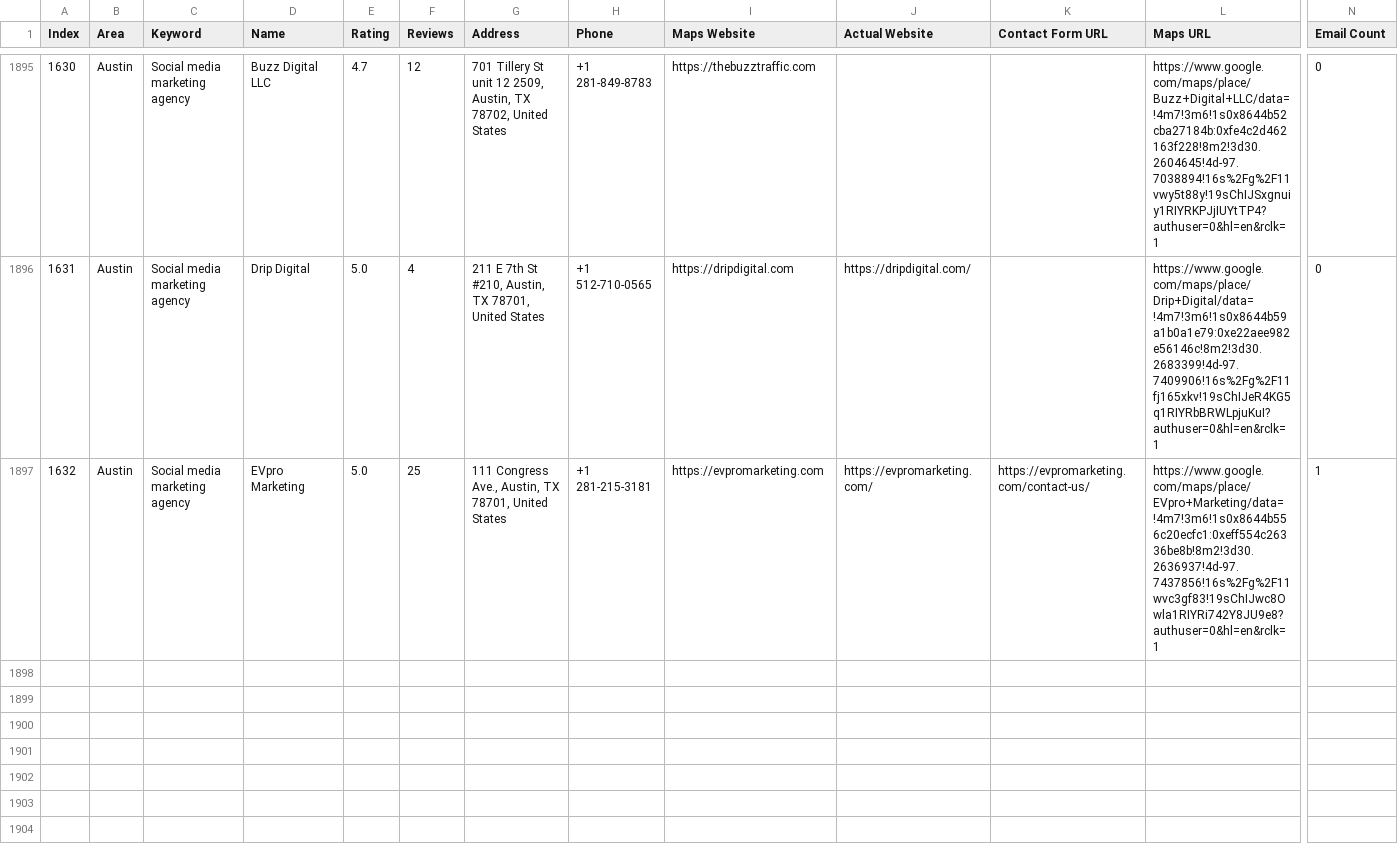
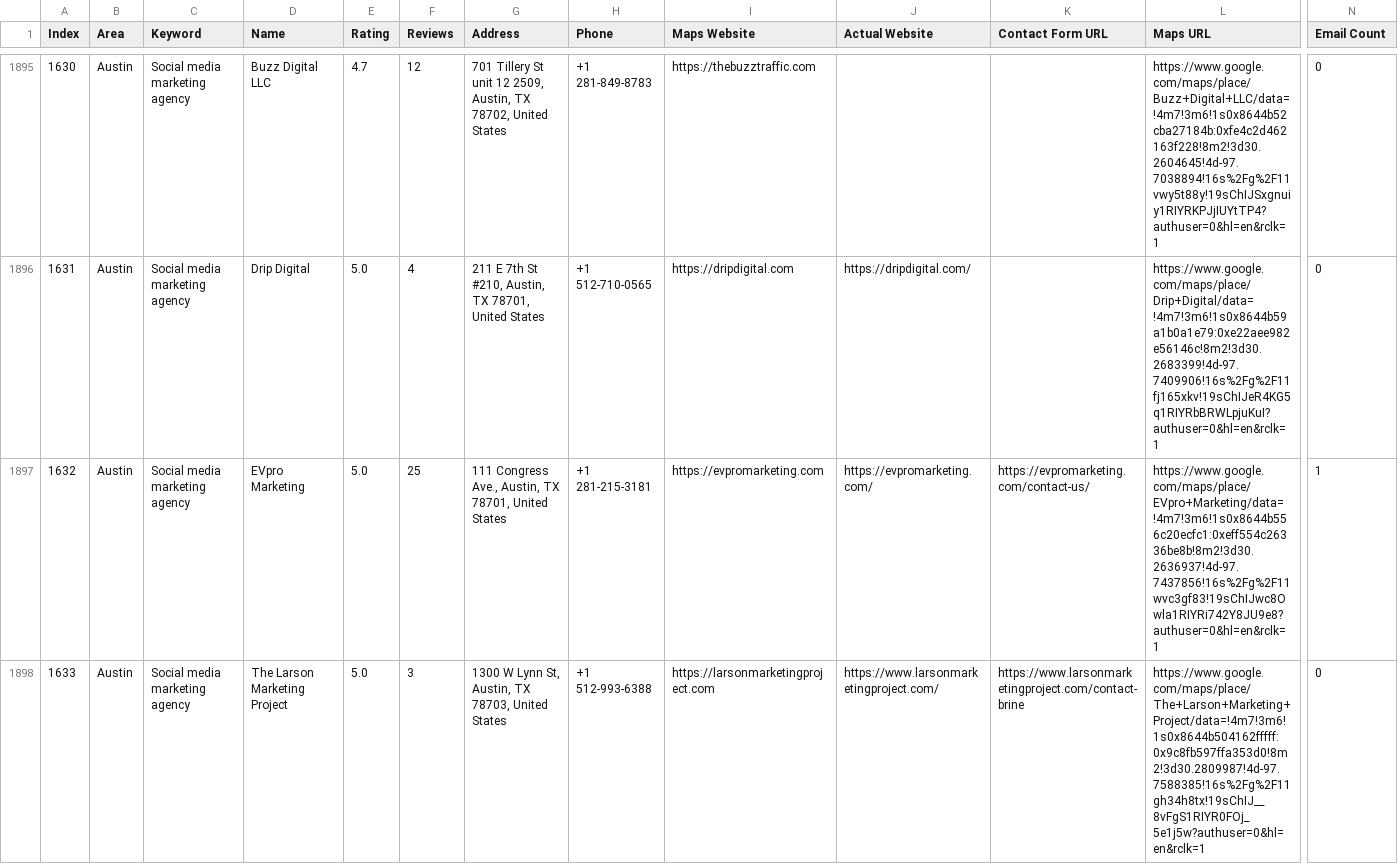
Before and after one commit to farhan281/cf-filler-with-captch-solver, a CSV file: digital_marketing_data.csv, drawn as a sheet; only a part is shown, gaps mark what is left out; rows hold the shown columns only; the diff names each change by its address in the sheet, - before the commit and + after, or states it on an @@ line.

Commit message:
auto: 2026-04-06T13:42:55.239Z

```diff
--- a/digital_marketing_data.csv
+++ b/digital_marketing_data.csv
+row 1898: 1633 | Austin | Social media marketing agency | The Larson Marketing Project | 5.0 | 3 | 1300 W Lynn St, Austin, TX 78703, United States | +1 512-993-6388 | https://larsonmarketingproject.com | https://www.larsonmarketingproject.com/ | https://www.larsonmarketingproject.com/contact-brine | https://www.google.com/maps/place/The+Larson+Marketing+Project/data=!4m7!3m6!1s0x8644b504162fffff:0x9c8fb597ffa353d0!8m2!3d30.2809987!4d-97.7588385!16s%2Fg%2F11gh34h8tx!19sChIJ__8vFgS1RIYR0FOj_5e1j5w?authuser=0&hl=en&rclk=1 | 0
```
